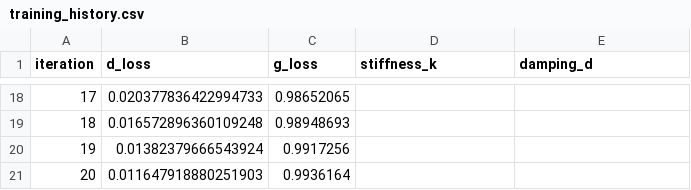
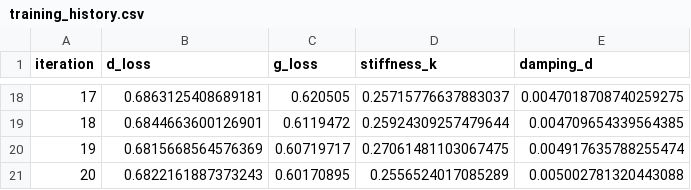
Before and after one commit to krg76/adversarial_contact_dynamics, a CSV file: gan_results_gd/training_history.csv, drawn as a sheet; only a part is shown, gaps mark what is left out; the diff covers the shown part only.

```diff
--- a/gan_results_gd/training_history.csv
+++ b/gan_results_gd/training_history.csv
@@ -18,4 +18,4 @@ iteration,d_loss,g_loss,stiffness_k,damping_d
-17,0.020377836422994733,0.98652065,,
-18,0.016572896360109248,0.98948693,,
-19,0.01382379666543924,0.9917256,,
-20,0.011647918880251903,0.9936164,,
+17,0.6863125408689181,0.620505,0.25715776637883037,0.0047018708740259275
+18,0.6844663600126901,0.6119472,0.25924309257479644,0.004709654339564385
+19,0.6815668564576369,0.60719717,0.27061481103067475,0.004917635788255474
+20,0.6822161887373243,0.60170895,0.2556524017085289,0.005002781320443088
```
Also changed, not shown: 64 edited cells elsewhere in this file, 3 other files.
